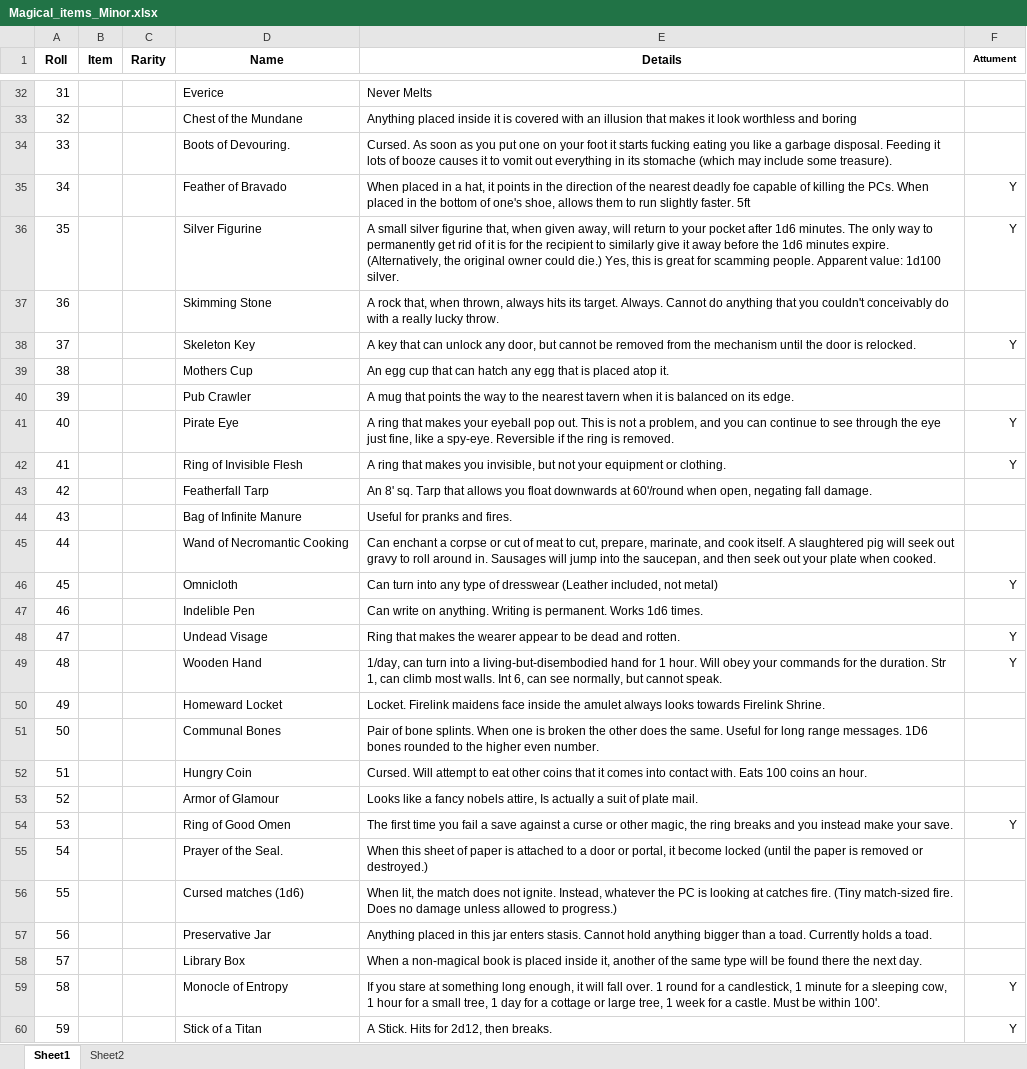
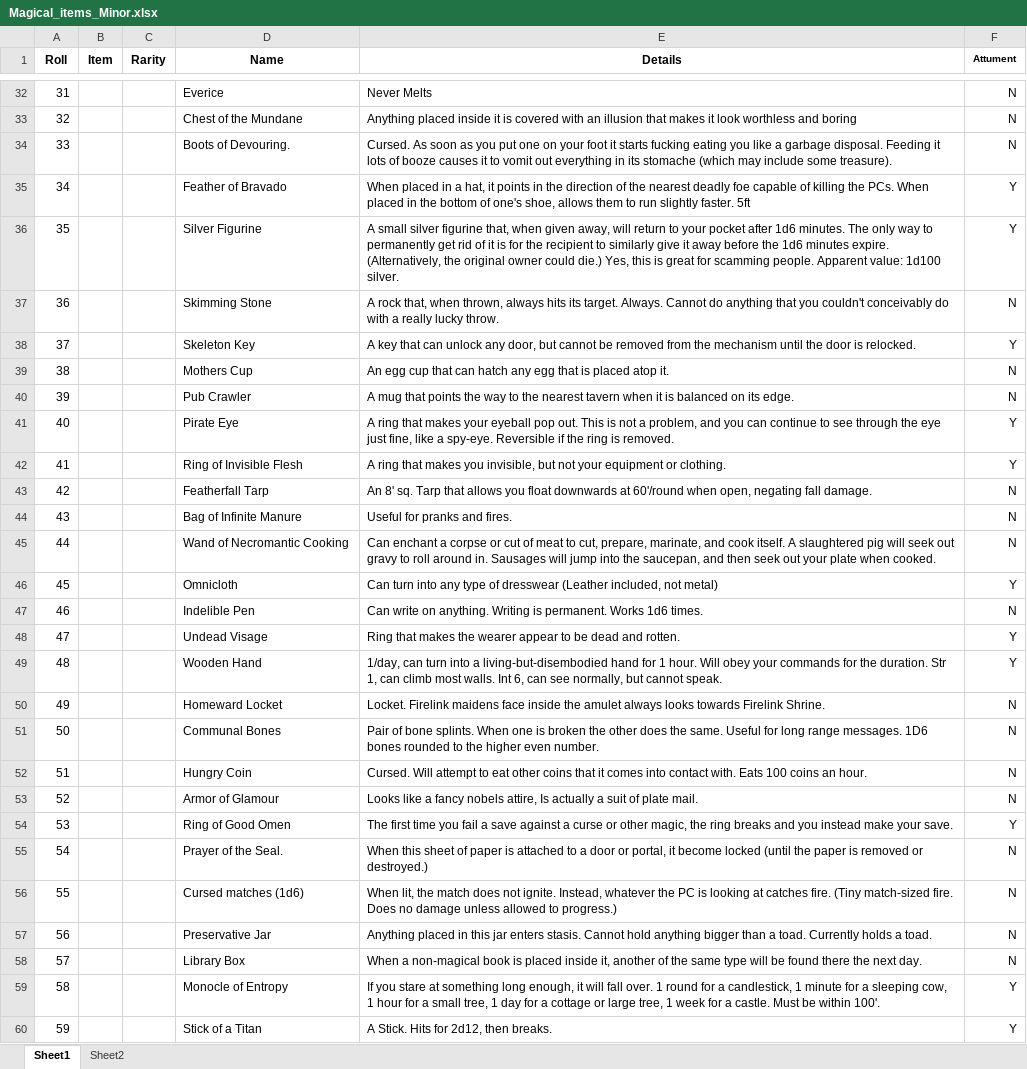
Before and after one commit to SeanGol1/DnD-Item-Generator, an Excel workbook: Magical_items_Minor.xlsx, sheet Sheet1, drawn as a sheet; only a part is shown, gaps mark what is left out; values as stored, in another font and other column widths than the file's, no borders; table styles not drawn; the diff covers the shown part only; the diff names each change by its address in the sheet, - before the commit and + after, or states it on an @@ line.

```diff
--- a/Magical_items_Minor.xlsx (sheet Sheet1)
+++ b/Magical_items_Minor.xlsx (sheet Sheet1)
-F32:F34 (Attument): (empty)
+F32:F34 (Attument): N
-F37 (Attument): (empty)
+F37 (Attument): N
-F39:F40 (Attument): (empty)
+F39:F40 (Attument): N
-F43:F45 (Attument): (empty)
+F43:F45 (Attument): N
-F47 (Attument): (empty)
+F47 (Attument): N
-F50:F53 (Attument): (empty)
+F50:F53 (Attument): N
-F55:F58 (Attument): (empty)
+F55:F58 (Attument): N
```
Also changed, not shown: 37 edited cells elsewhere in this sheet, 2 other files.
